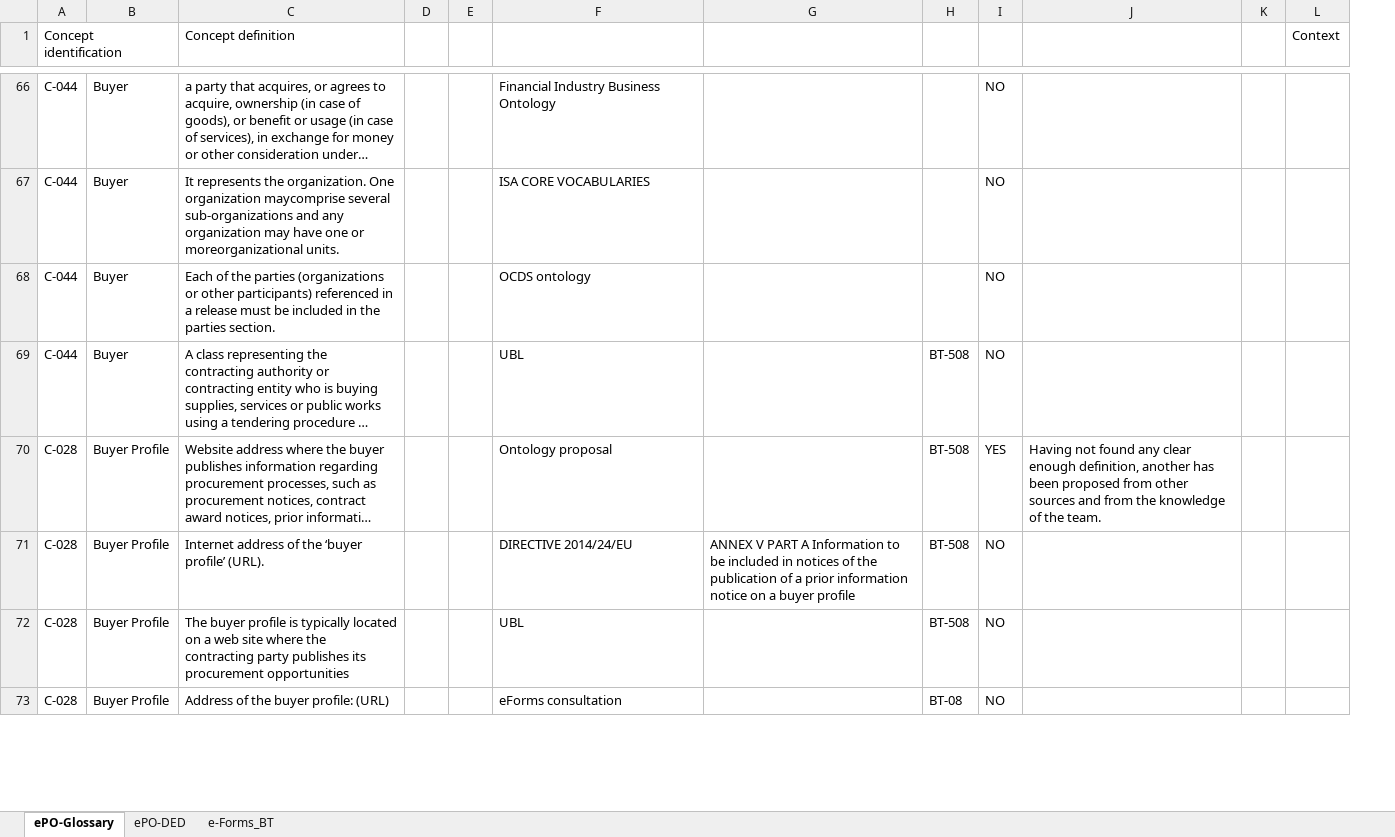
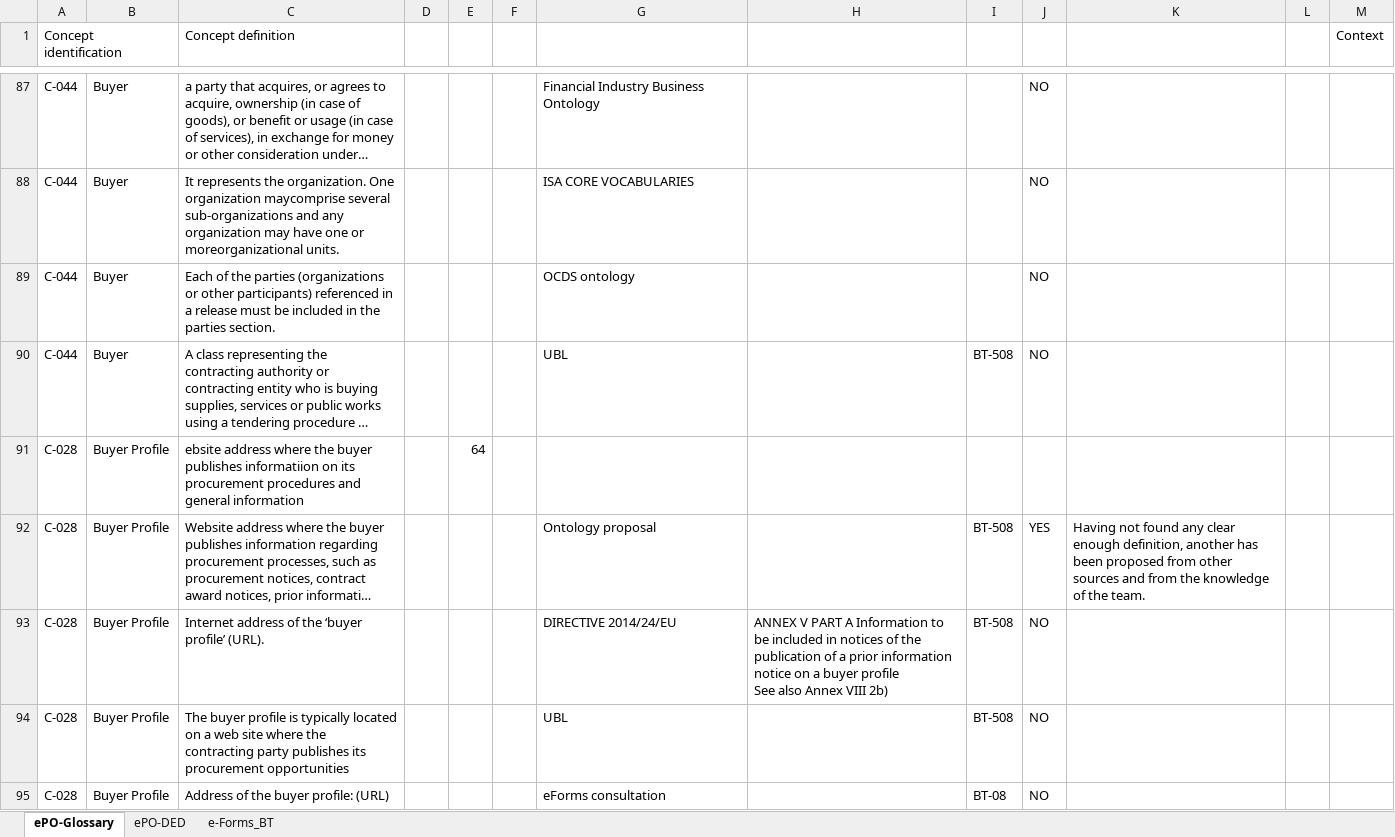
Before and after one commit to eProcurement-everis/ePO, an Excel workbook: 02_IR_DED/eProcurement_glossary_and DED.xlsx, sheet ePO-Glossary, drawn as a sheet; only a part is shown, gaps mark what is left out; long unchanged cells end in …; values as stored, in another font and other column widths than the file's, no cell formats; removed rows and columns are numbered as before the commit, all else as after; rows hold the shown columns only; ↵ is a line break in a cell; the diff covers the shown part only; the diff names each change by its address in the sheet, - before the commit and + after, or states it on an @@ line.

```diff
--- a/02_IR_DED/eProcurement_glossary_and DED.xlsx (sheet ePO-Glossary)
+++ b/02_IR_DED/eProcurement_glossary_and DED.xlsx (sheet ePO-Glossary)
-column D, empty
+column D, empty
+column E, empty
+row 91: C-028 | Buyer Profile | ebsite address where the buyer publishes informatiion on its procurement procedures and general information |  | 64
-H93: …buyer profile
+H93: …buyer profile ↵ See also Annex VIII 2b)
```
Also changed, not shown: 29 added rows and 3 edited cells elsewhere in this sheet, cell formats, 1 other file.
